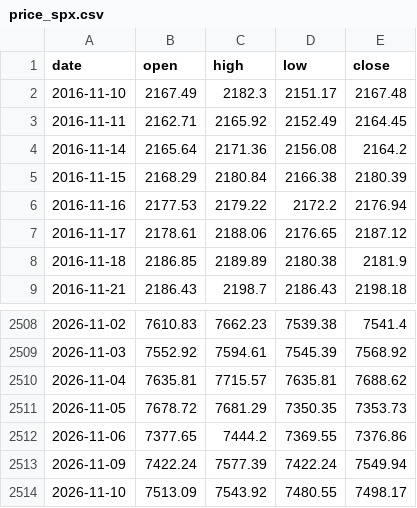
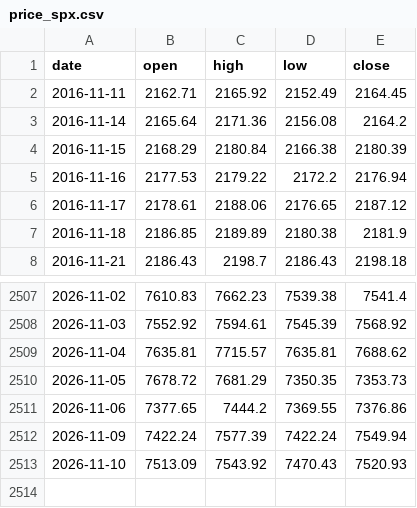
Before and after one commit to Allenvip1/G-P-C-R-2, a CSV file: data/price_spx.csv, drawn as a sheet; only a part is shown, gaps mark what is left out.

```diff
--- a/data/price_spx.csv
+++ b/data/price_spx.csv
@@ -1,3 +1,2 @@
 date,open,high,low,close
-2016-11-10,2167.49,2182.3,2151.17,2167.48
 2016-11-11,2162.71,2165.92,2152.49,2164.45
@@ -2513,2 +2512,2 @@ date,open,high,low,close
 2026-11-09,7422.24,7577.39,7422.24,7549.94
-2026-11-10,7513.09,7543.92,7480.55,7498.17
+2026-11-10,7513.09,7543.92,7470.43,7520.93
```
Also changed, not shown: data/price_es.csv, 1 other file.
